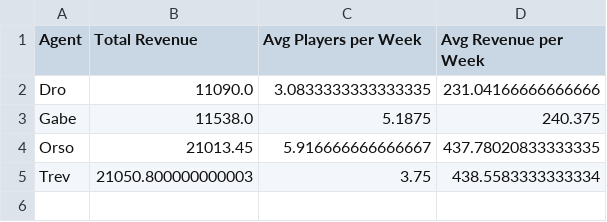
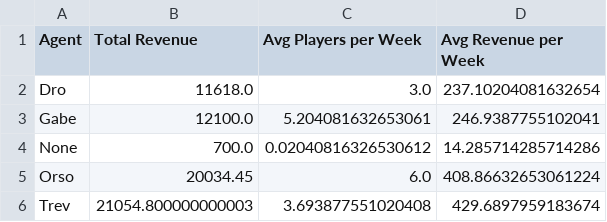
Before and after one commit to trossco84/bettingatwork, a CSV file: agent_totals.csv, drawn as a sheet.

```diff
--- a/agent_totals.csv
+++ b/agent_totals.csv
@@ -1,5 +1,6 @@
 Agent,Total Revenue,Avg Players per Week,Avg Revenue per Week
-Dro,11090.0,3.0833333333333335,231.04166666666666
-Gabe,11538.0,5.1875,240.375
-Orso,21013.45,5.916666666666667,437.78020833333335
-Trev,21050.800000000003,3.75,438.5583333333334
+Dro,11618.0,3.0,237.10204081632654
+Gabe,12100.0,5.204081632653061,246.9387755102041
+None,700.0,0.02040816326530612,14.285714285714286
+Orso,20034.45,6.0,408.86632653061224
+Trev,21054.800000000003,3.693877551020408,429.6897959183674
```
Also changed, not shown: players_and_agents.csv, raw_archives.csv, 12 other files.
